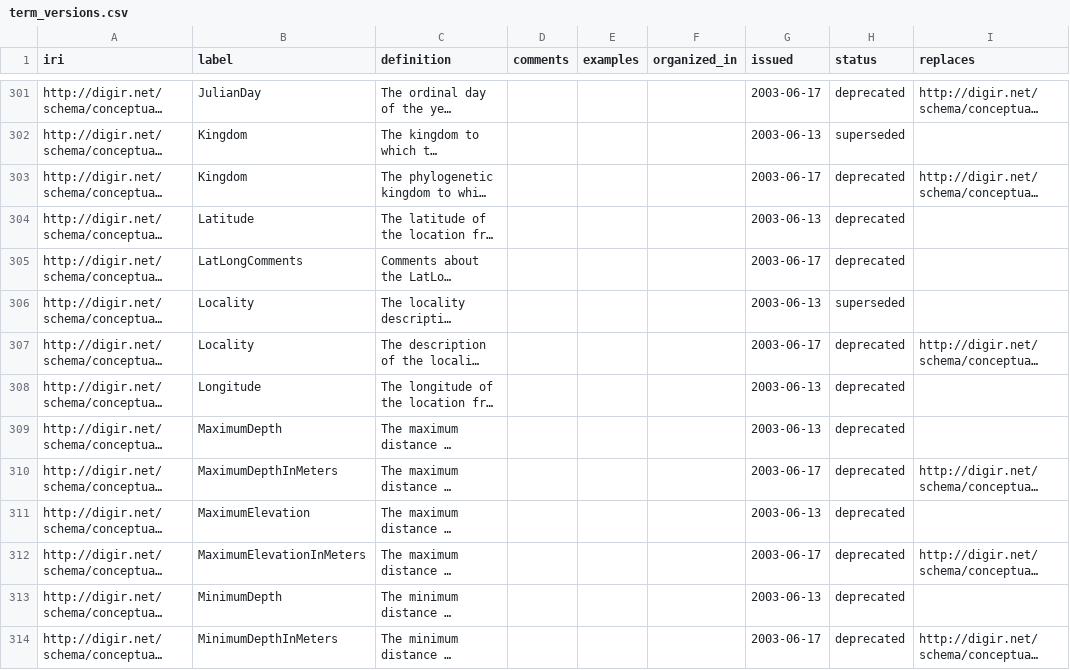
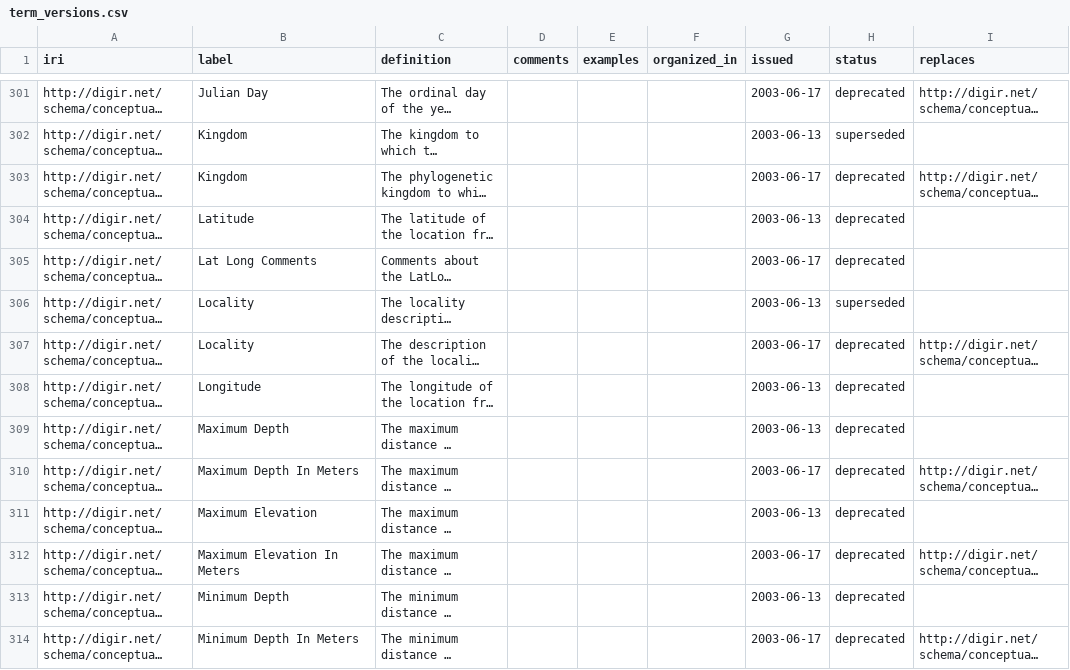
Before and after one commit to tdwg/dwc, a CSV file: vocabulary/term_versions.csv, drawn as a sheet; only a part is shown, gaps mark what is left out; long unchanged cells end in …; the diff covers the shown part only; the diff names each change by its address in the sheet, - before the commit and + after, or states it on an @@ line.

Commit message:
replace camelCase labels with English prose labels in obsolete terms

```diff
--- a/vocabulary/term_versions.csv
+++ b/vocabulary/term_versions.csv
-B301 (label): JulianDay
+B301 (label): Julian Day
-B305 (label): LatLongComments
+B305 (label): Lat Long Comments
-B309 (label): MaximumDepth
+B309 (label): Maximum Depth
-B310 (label): MaximumDepthInMeters
+B310 (label): Maximum Depth In Meters
-B311 (label): MaximumElevation
+B311 (label): Maximum Elevation
-B312 (label): MaximumElevationInMeters
+B312 (label): Maximum Elevation In Meters
-B313 (label): MinimumDepth
+B313 (label): Minimum Depth
-B314 (label): MinimumDepthInMeters
+B314 (label): Minimum Depth In Meters
```
Also changed, not shown: 159 edited cells elsewhere in this file.
